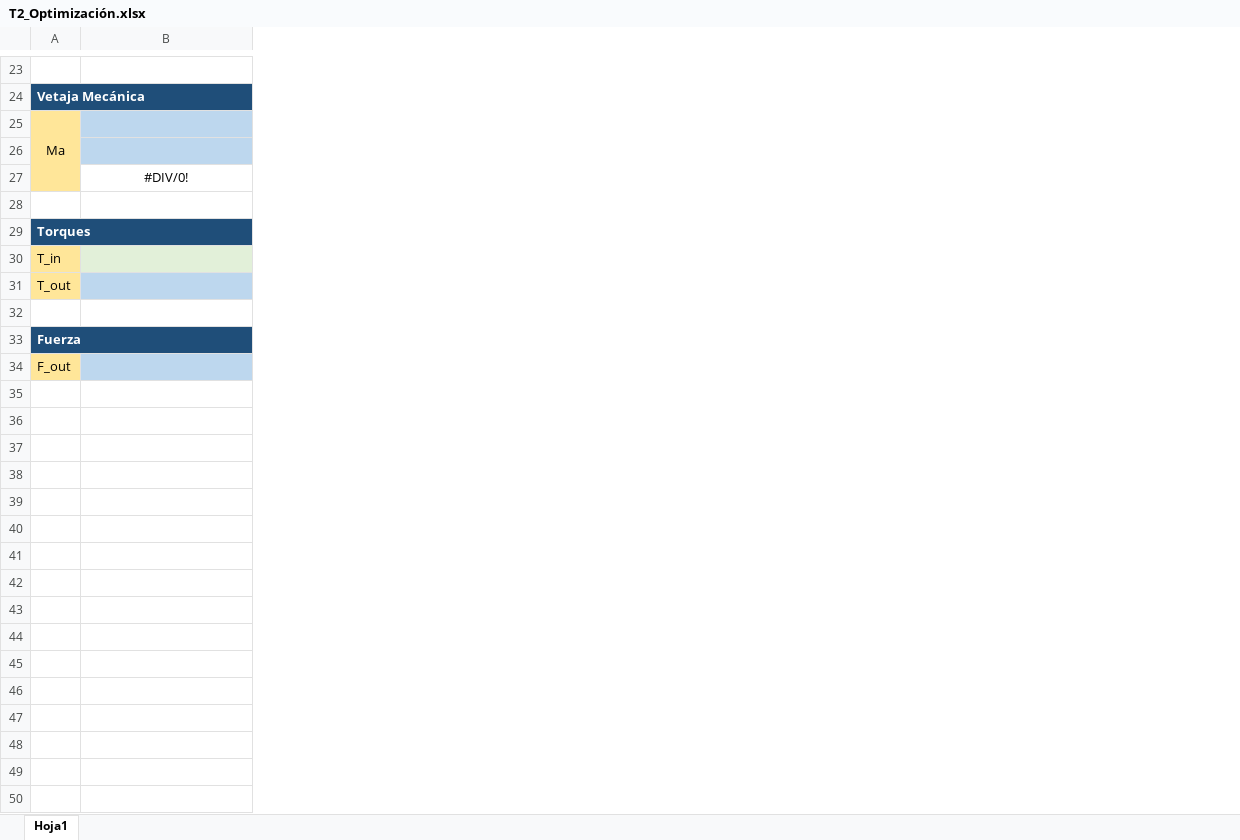
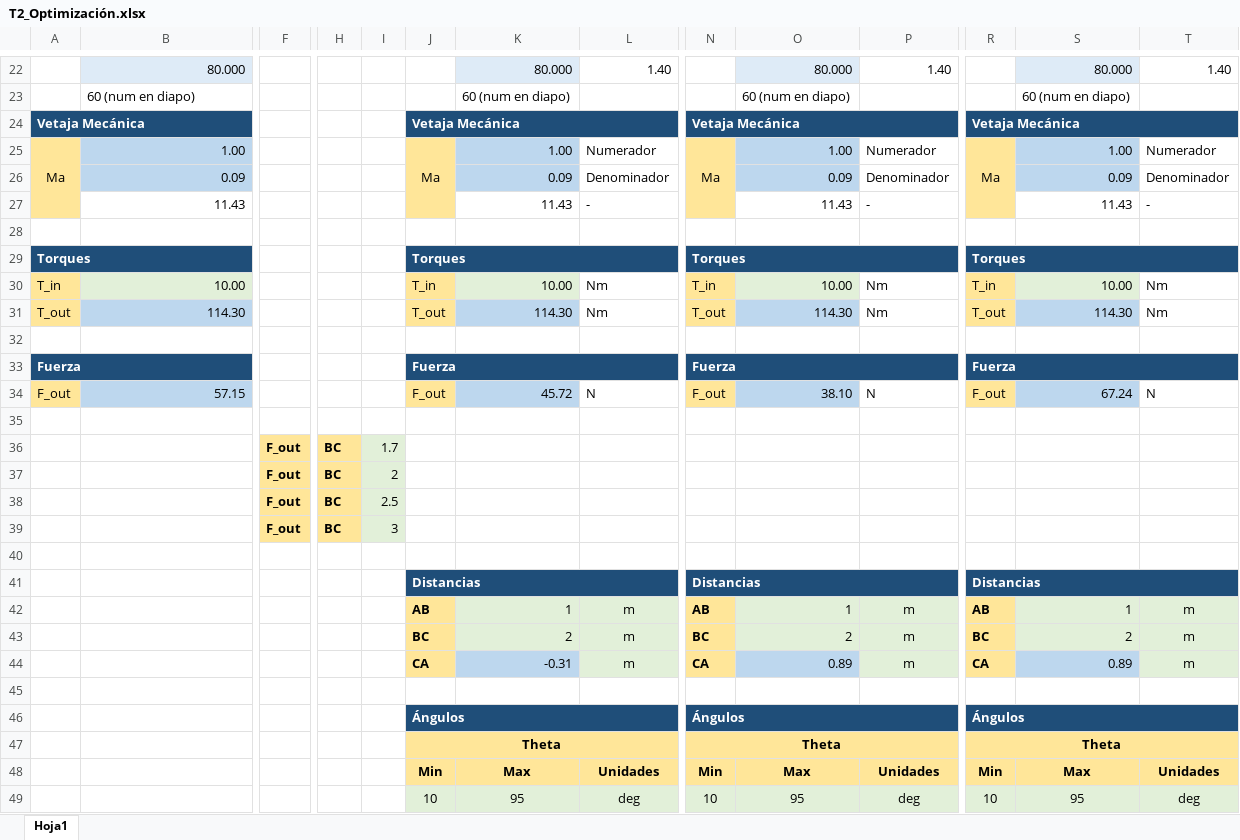
Before and after one commit to Cricea/Taller_1_HC_2023, an Excel workbook: T2 SE Optimizacion/T2_Optimización.xlsx, sheet Hoja1, drawn as a sheet; only a part is shown, gaps mark what is left out; values as stored, in another font and other column widths than the file's, no borders; charts and pictures not drawn; addresses are those after the commit; rows hold the shown columns only; the diff covers the shown part only; the diff names each change by its address in the sheet, - before the commit and + after, or states it on an @@ line.

```diff
--- a/T2 SE Optimizacion/T2_Optimización.xlsx (sheet Hoja1)
+++ b/T2 SE Optimizacion/T2_Optimización.xlsx (sheet Hoja1)
+column F, empty
+column H, empty
+column I, empty
+column J, rows 24-34: Vetaja Mecánica | Ma |  |  |  | Torques | T_in | T_out |  | Fuerza | F_out
+column K, row 22: 80.000; rows 25-34: 1.00 | 0.09 | 11.43 |  |  | 10.00 | 114.30 |  |  | 45.72
+column L, row 22: 1.40; rows 25-34: Numerador | Denominador | - |  |  | Nm | Nm |  |  | N
+column N, rows 24-34: Vetaja Mecánica | Ma |  |  |  | Torques | T_in | T_out |  | Fuerza | F_out
+column O, row 22: 80.000; rows 25-34: 1.00 | 0.09 | 11.43 |  |  | 10.00 | 114.30 |  |  | 38.10
+column P, row 22: 1.40; rows 25-34: Numerador | Denominador | - |  |  | Nm | Nm |  |  | N
+column R, rows 24-34: Vetaja Mecánica | Ma |  |  |  | Torques | T_in | T_out |  | Fuerza | F_out
+column S, row 22: 80.000; rows 25-34: 1.00 | 0.09 | 11.43 |  |  | 10.00 | 114.30 |  |  | 67.24
+column T, row 22: 1.40; rows 25-34: Numerador | Denominador | - |  |  | Nm | Nm |  |  | N
-row 22: (empty)
+row 22:  | 80.000 |  |  |  |  | 80.000 | 1.40 |  | 80.000 | 1.40 |  | 80.000 | 1.40
-B22 fill: none
+B22 fill: #DEEBF7
+row 23:  | 60 (num en diapo) |  |  |  |  | 60 (num en diapo) |  |  | 60 (num en diapo) |  |  | 60 (num en diapo)
-B25: (empty)
+B25: 1.00
-B26: (empty)
+B26: 0.09
-B27: #DIV/0!
+B27: 11.43
-B27 alignment: center
+B27 alignment: right
-B30: (empty)
+B30: 10.00
-B31: (empty)
+B31: 114.30
-B34: (empty)
+B34: 57.15
+row 35: (empty)
+row 36:  |  | F_out | BC | 1.7
+row 37:  |  | F_out | BC | 2
+row 38:  |  | F_out | BC | 2.5
+row 39:  |  | F_out | BC | 3
+row 40: (empty)
+row 41:  |  |  |  |  | Distancias |  |  | Distancias |  |  | Distancias
+row 42:  |  |  |  |  | AB | 1 | m | AB | 1 | m | AB | 1 | m
+row 43:  |  |  |  |  | BC | 2 | m | BC | 2 | m | BC | 2 | m
+row 44:  |  |  |  |  | CA | -0.31 | m | CA | 0.89 | m | CA | 0.89 | m
+row 45: (empty)
+row 46:  |  |  |  |  | Ángulos |  |  | Ángulos |  |  | Ángulos
+row 47:  |  |  |  |  | Theta |  |  | Theta |  |  | Theta
+row 48:  |  |  |  |  | Min | Max | Unidades | Min | Max | Unidades | Min | Max | Unidades
+row 49:  |  |  |  |  | 10 | 95 | deg | 10 | 95 | deg | 10 | 95 | deg
```
Also changed, not shown: 29 added rows, 5 removed rows, 13 added columns, 1 removed column and 34 edited cells elsewhere in this sheet, charts or pictures, 1 other file.
